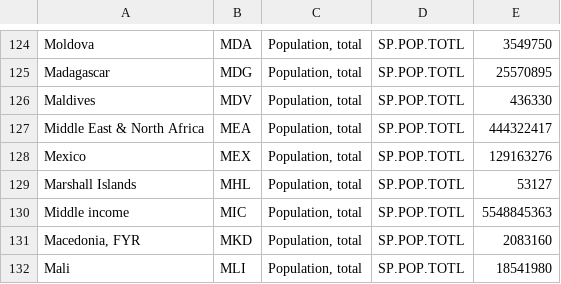
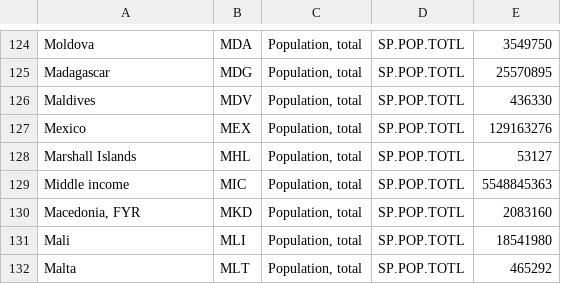
Before and after one commit to epapineau/pet-happiness, a CSV file: pet-happiness/data/world_bank_population_data.csv, drawn as a sheet; only a part is shown, gaps mark what is left out; the shorter side is filled out with more unchanged rows.

```diff
--- a/pet-happiness/data/world_bank_population_data.csv
+++ b/pet-happiness/data/world_bank_population_data.csv
@@ -126,3 +126,2 @@ Madagascar,MDG,"Population, total",SP.POP.TOTL,25570895
 Maldives,MDV,"Population, total",SP.POP.TOTL,436330
-Middle East & North Africa,MEA,"Population, total",SP.POP.TOTL,444322417
 Mexico,MEX,"Population, total",SP.POP.TOTL,129163276
```
Also changed, not shown: pet-happiness/data/pet-populations.csv, pet-happiness/data/world_bank_urban_population_data.csv, 11 other files.
